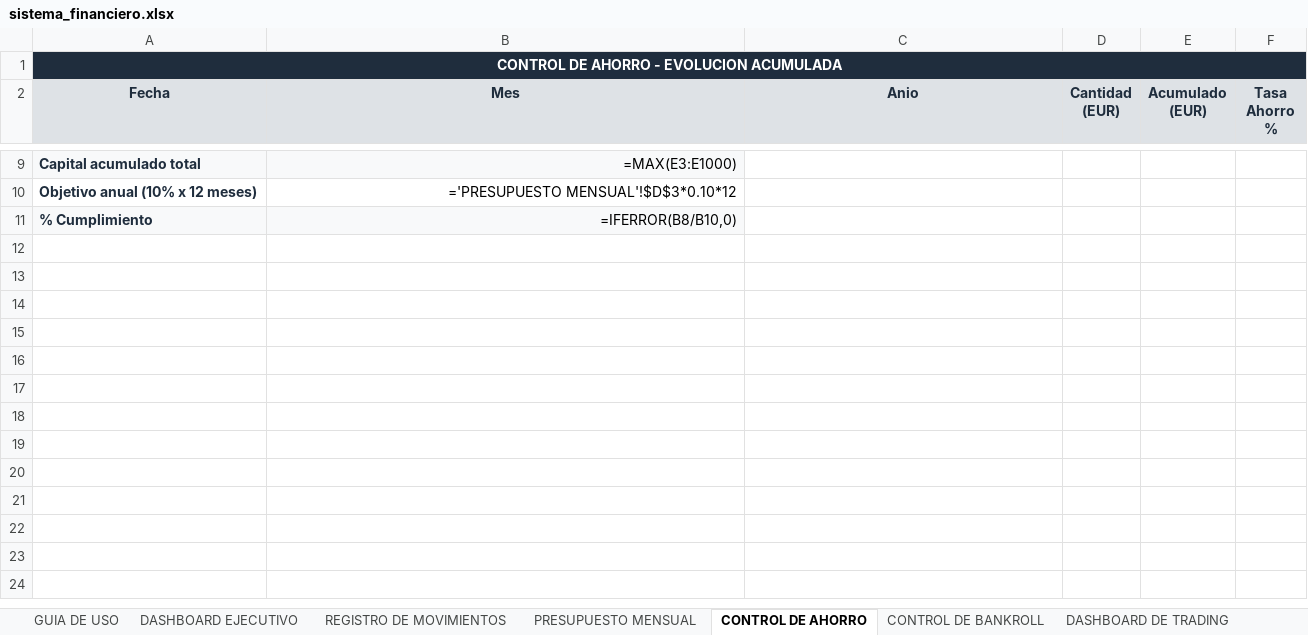
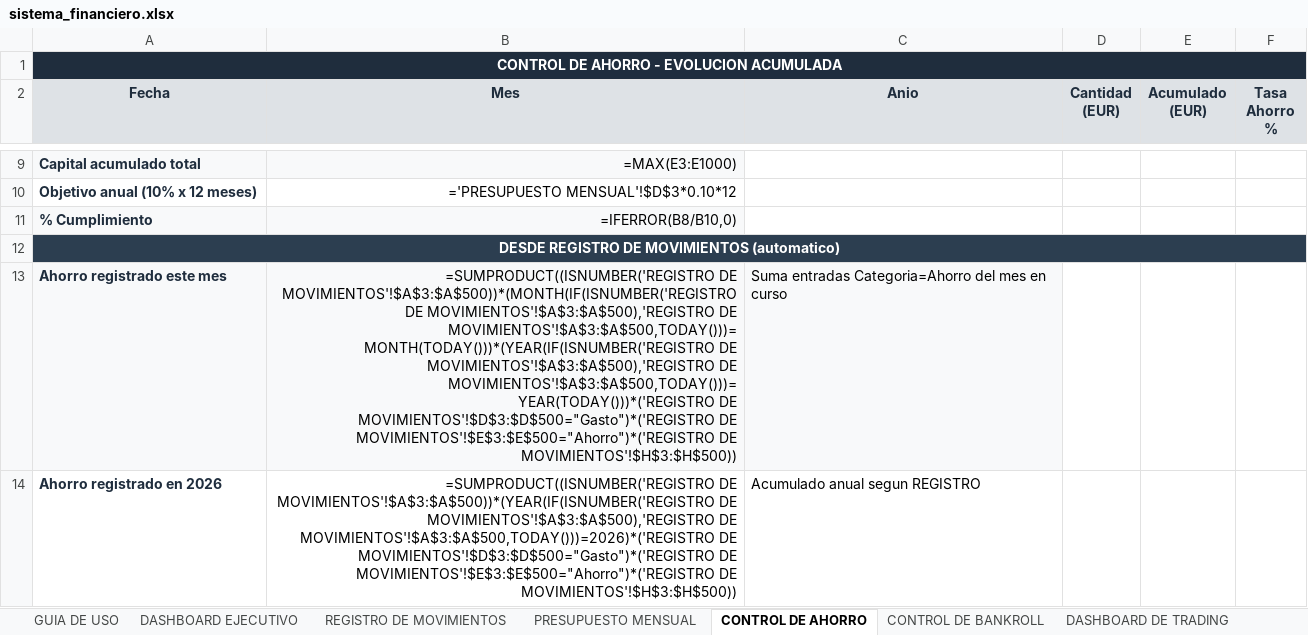
Before and after one commit to jraimundogonzalez-cmd/jonatan, an Excel workbook: sistema_financiero.xlsx, sheet CONTROL DE AHORRO, drawn as a sheet; only a part is shown, gaps mark what is left out; values as stored, in another font and other column widths than the file's, no borders; formulas without a stored value are shown as written; charts and pictures not drawn; the diff names each change by its address in the sheet, - before the commit and + after, or states it on an @@ line.

```diff
--- a/sistema_financiero.xlsx (sheet CONTROL DE AHORRO)
+++ b/sistema_financiero.xlsx (sheet CONTROL DE AHORRO)
+row 12: DESDE REGISTRO DE MOVIMIENTOS (automatico)
+row 13: Ahorro registrado este mes | =SUMPRODUCT((ISNUMBER('REGISTRO DE MOVIMIENTOS'!$A$3:$A$500))*(MONTH(IF(ISNUMBER('REGISTRO DE MOVIMIENTOS'!$A$3:$A$500),'REGISTRO DE MOVIMIENTOS'!$A$3:$A$500,TODAY()))=MONTH(TODAY()))*(YEAR(IF(ISNUMBER('REGISTRO DE MOVIMIENTOS'!$A$3:$A$500),'REGISTRO DE MOVIMIENTOS'!$A$3:$A$500,TODAY()))=YEAR(TODAY()))*('REGISTRO DE MOVIMIENTOS'!$D$3:$D$500="Gasto")*('REGISTRO DE MOVIMIENTOS'!$E$3:$E$500="Ahorro")*('REGISTRO DE MOVIMIENTOS'!$H$3:$H$500)) | Suma entradas Categoria=Ahorro del mes en curso
+row 14: Ahorro registrado en 2026 | =SUMPRODUCT((ISNUMBER('REGISTRO DE MOVIMIENTOS'!$A$3:$A$500))*(YEAR(IF(ISNUMBER('REGISTRO DE MOVIMIENTOS'!$A$3:$A$500),'REGISTRO DE MOVIMIENTOS'!$A$3:$A$500,TODAY()))=2026)*('REGISTRO DE MOVIMIENTOS'!$D$3:$D$500="Gasto")*('REGISTRO DE MOVIMIENTOS'!$E$3:$E$500="Ahorro")*('REGISTRO DE MOVIMIENTOS'!$H$3:$H$500)) | Acumulado anual segun REGISTRO
```
Also changed, not shown: sheet PRESUPUESTO MENSUAL, sheet GASTOS HORMIGA, sheet DASHBOARD EJECUTIVO, sheet CONTROL DE BANKROLL, sheet OBJETIVOS, sheet LIBERTAD FINANCIERA, 1 other file.
